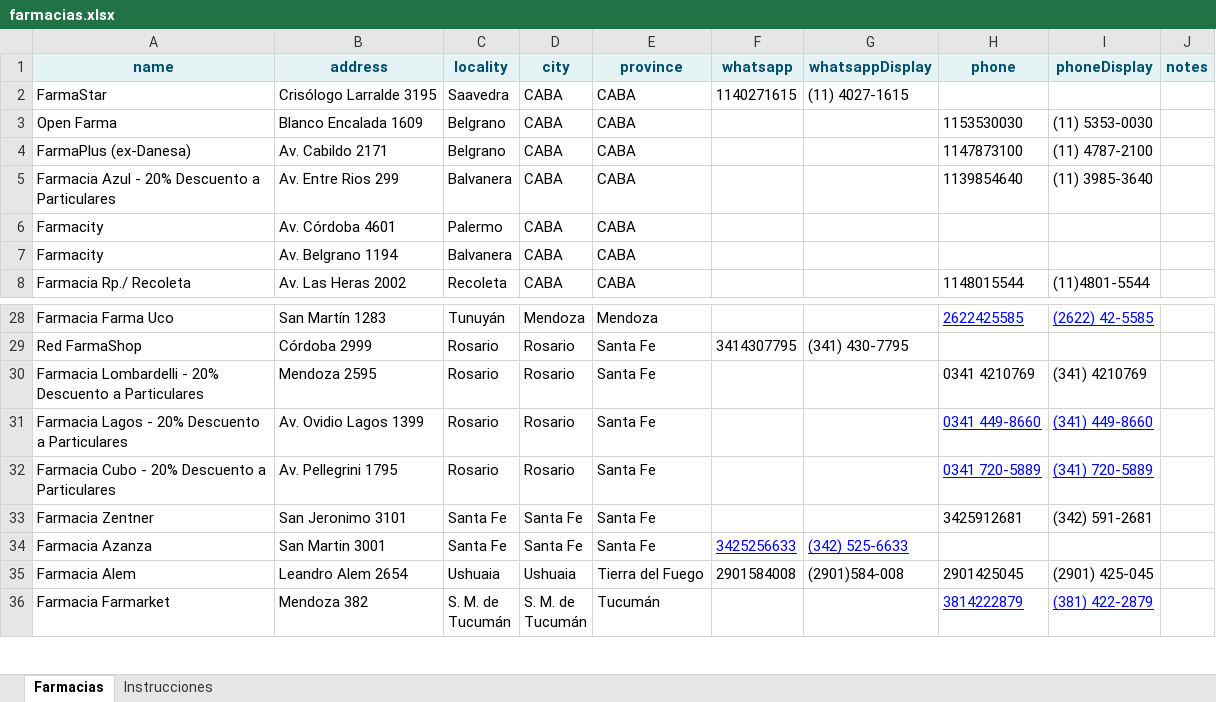
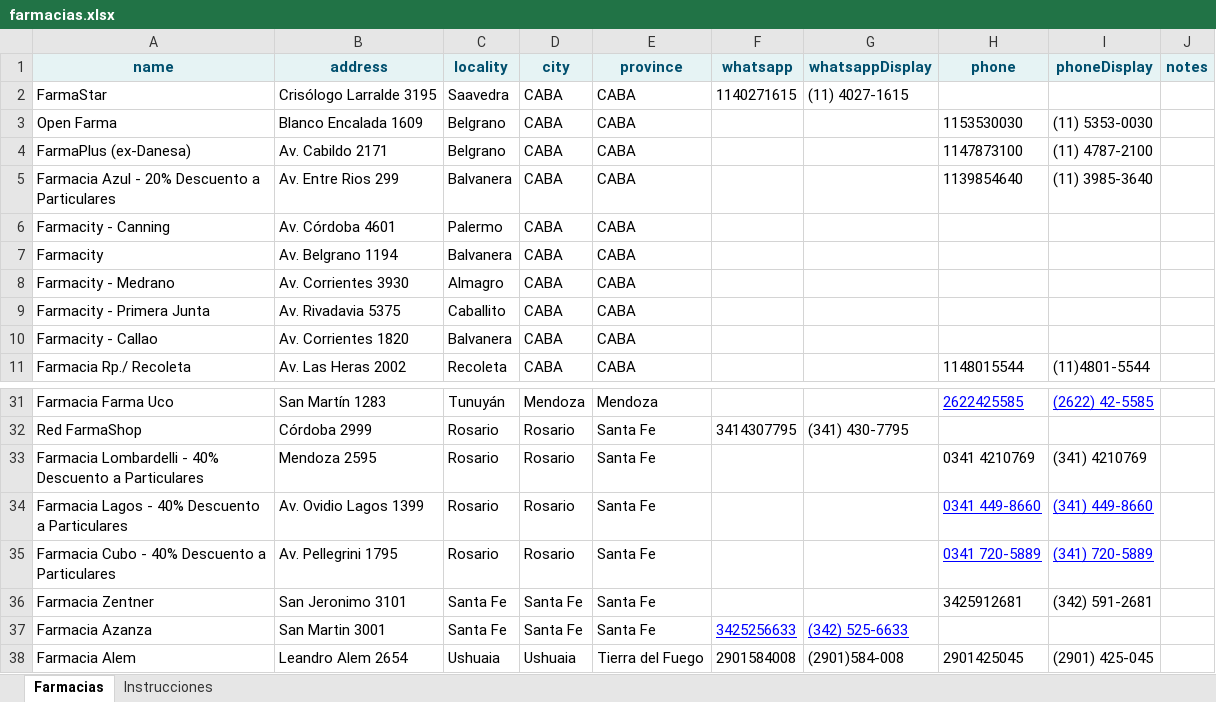
Before and after one commit to germanalef/buscador-farmacias, an Excel workbook: farmacias.xlsx, sheet Farmacias, drawn as a sheet; only a part is shown, gaps mark what is left out; the shorter side is filled out with more unchanged rows; values as stored, in another font and other column widths than the file's, no borders; table styles not drawn; addresses are those after the commit; the diff names each change by its address in the sheet, - before the commit and + after, or states it on an @@ line.

Commit message:
Add files via upload

```diff
--- a/farmacias.xlsx (sheet Farmacias)
+++ b/farmacias.xlsx (sheet Farmacias)
-A6 (name): Farmacity
+A6 (name): Farmacity - Canning
+row 8: Farmacity - Medrano | Av. Corrientes 3930 | Almagro | CABA | CABA
+row 9: Farmacity - Primera Junta | Av. Rivadavia 5375 | Caballito | CABA | CABA
+row 10: Farmacity - Callao | Av. Corrientes 1820 | Balvanera | CABA | CABA
-A33 (name): …Lombardelli - 20% Descuento a…
+A33 (name): …Lombardelli - 40% Descuento a…
-A34 (name): Farmacia Lagos - 20% Descuento a Particulares
+A34 (name): Farmacia Lagos - 40% Descuento a Particulares
-A35 (name): Farmacia Cubo - 20% Descuento a Particulares
+A35 (name): Farmacia Cubo - 40% Descuento a Particulares
```
